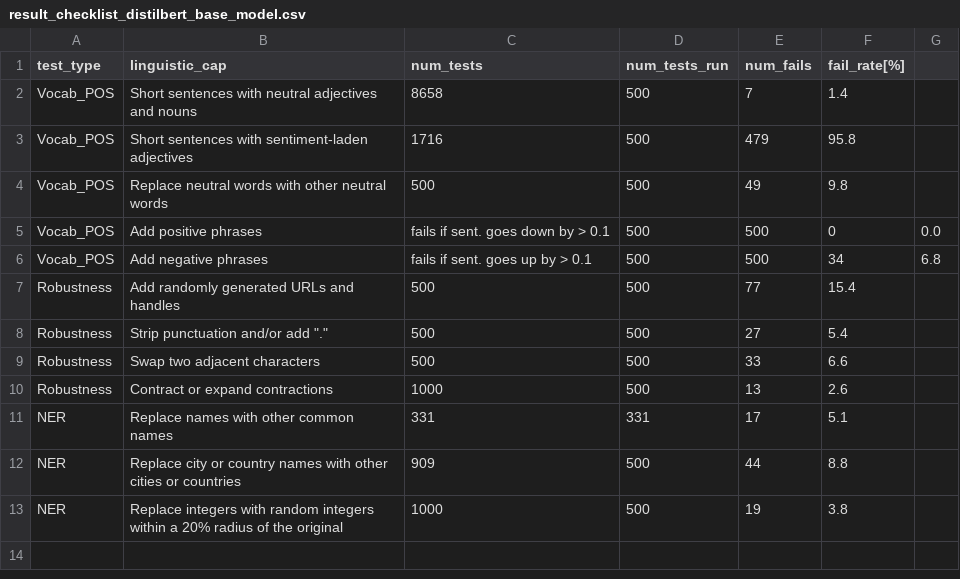
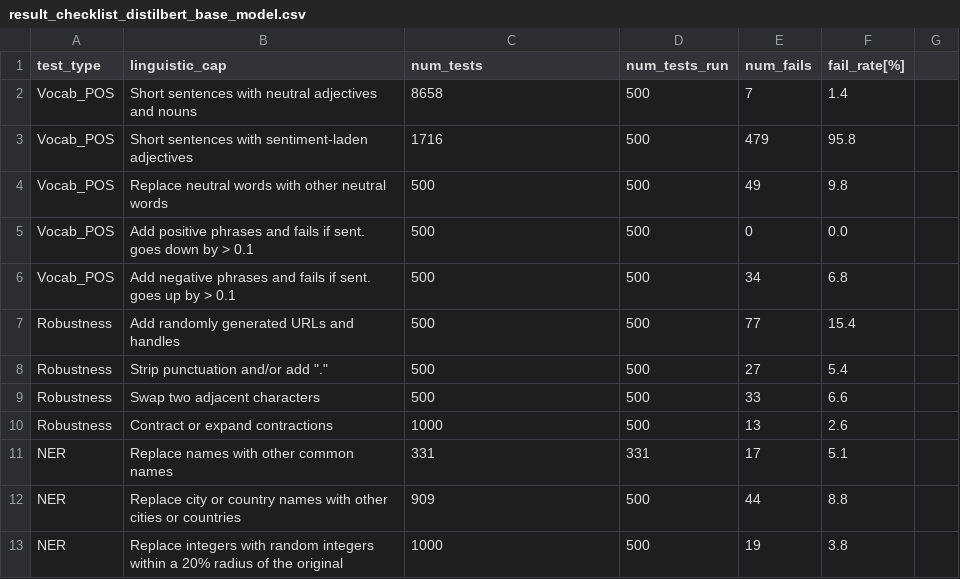
Before and after one commit to jasonlee27/alict, a CSV file: _results/test_results_prev/result_checklist_distilbert_base_model.csv, drawn as a sheet; removed rows and columns are numbered as before the commit, all else as after; the diff names each change by its address in the sheet, - before the commit and + after, or states it on an @@ line.

```diff
--- a/_results/test_results_prev/result_checklist_distilbert_base_model.csv
+++ b/_results/test_results_prev/result_checklist_distilbert_base_model.csv
-row 5: Vocab_POS | Add positive phrases | fails if sent. goes down by > 0.1 | 500 | 500 | 0 | 0.0
-row 6: Vocab_POS | Add negative phrases | fails if sent. goes up by > 0.1 | 500 | 500 | 34 | 6.8
+row 5: Vocab_POS | Add positive phrases and fails if sent. goes down by > 0.1 | 500 | 500 | 0 | 0.0
+row 6: Vocab_POS | Add negative phrases and fails if sent. goes up by > 0.1 | 500 | 500 | 34 | 6.8
```
Also changed, not shown: _results/test_results_prev/result_checklist_bert_base_model.csv, _results/test_results_prev/result_checklist_roberta_base_model.csv, 3 other files.
